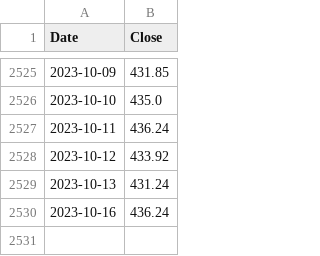
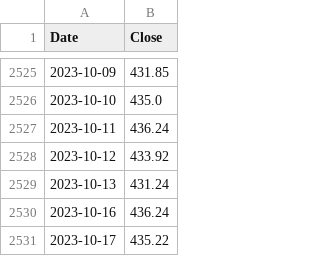
Before and after one commit to ksivitz/algo_info, a CSV file: new_close.csv, drawn as a sheet; only a part is shown, gaps mark what is left out; the diff names each change by its address in the sheet, - before the commit and + after, or states it on an @@ line.

Commit message:
your_commit_message

```diff
--- a/new_close.csv
+++ b/new_close.csv
+row 2531: 2023-10-17 | 435.22
```
